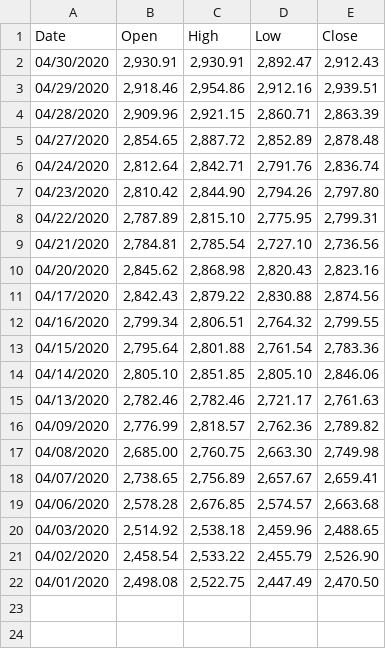
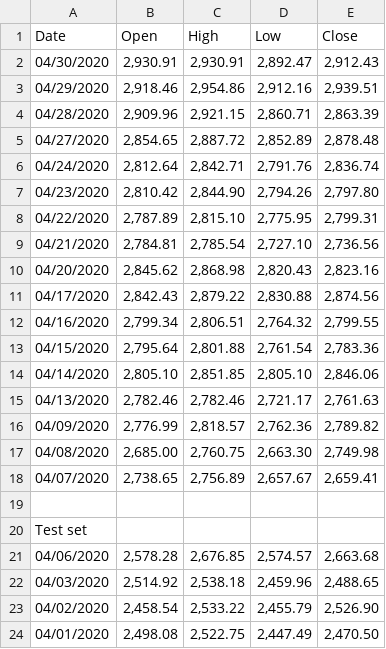
Before and after one commit to Tomukas10/Sentiment-analysis-and-machine-learning, a CSV file: Datasets and lexicon/April S&P 500.csv, drawn as a sheet.

```diff
--- a/Datasets and lexicon/April S&P 500.csv
+++ b/Datasets and lexicon/April S&P 500.csv
@@ -18,2 +18,4 @@ Date,Open,High,Low,Close
 04/07/2020,"2,738.65","2,756.89","2,657.67","2,659.41"
+,,,,
+Test set,,,,
 04/06/2020,"2,578.28","2,676.85","2,574.57","2,663.68"
```
Also changed, not shown: Datasets and lexicon/January S&P 500.csv, Datasets and lexicon/June S&P 500.csv, 5 other files.
